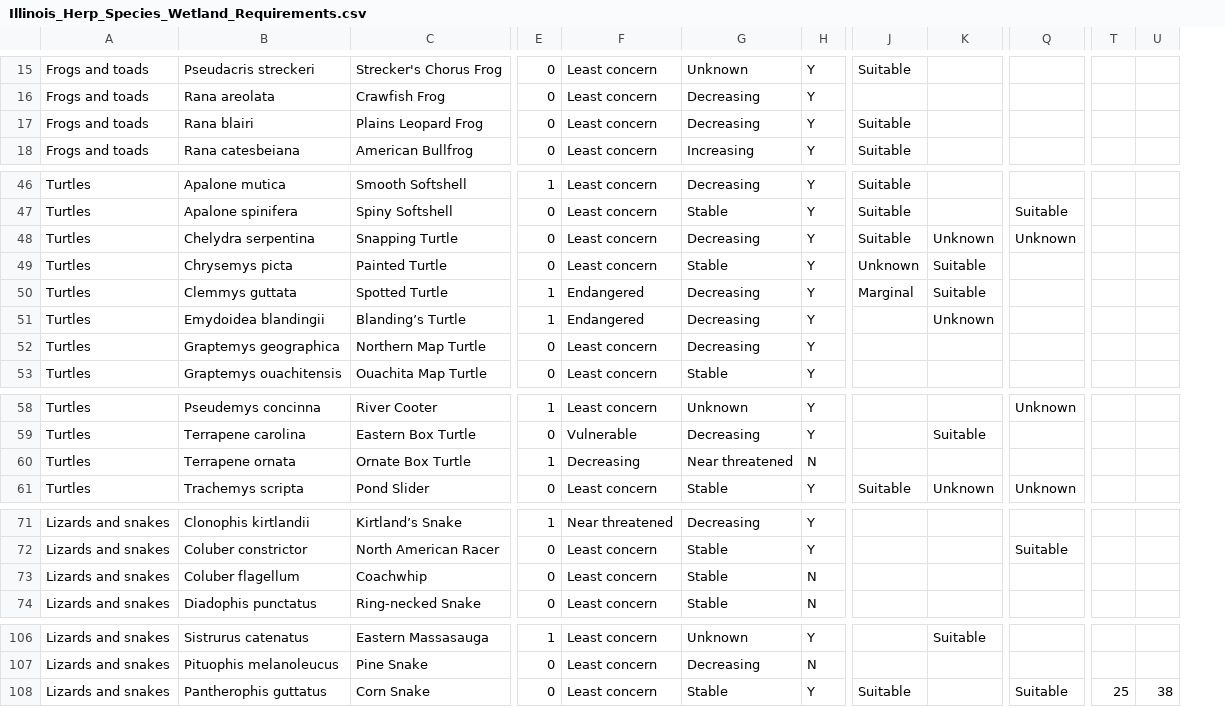
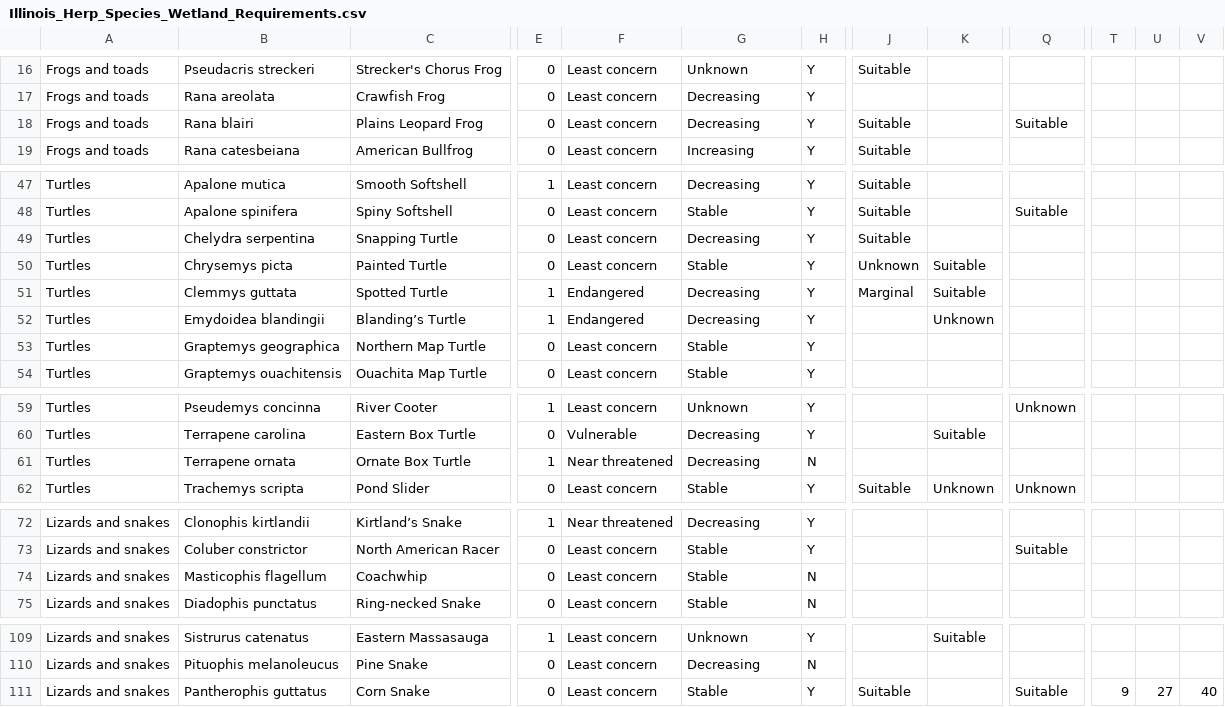
Before and after one commit to chelseamarpeterson/dual-climate-policy-wetland-risks, a CSV file: Ecosystem_Services_Estimation/Herpetofauna_Species_Richness/Illinois_Herp_Species_Wetland_Requirements.csv, drawn as a sheet; only a part is shown, gaps mark what is left out; removed rows and columns are numbered as before the commit, all else as after; the diff covers the shown part only; the diff names each change by its address in the sheet, - before the commit and + after, or states it on an @@ line.

```diff
--- a/Ecosystem_Services_Estimation/Herpetofauna_Species_Richness/Illinois_Herp_Species_Wetland_Requirements.csv
+++ b/Ecosystem_Services_Estimation/Herpetofauna_Species_Richness/Illinois_Herp_Species_Wetland_Requirements.csv
+column T, row 111: 9
-column U, row 108: 38
+column V, row 111: 40
-Q18: (empty)
+Q18: Suitable
-K49: Unknown
+K49: (empty)
-Q49: Unknown
+Q49: (empty)
-G53: Decreasing
+G53: Stable
-F61: Decreasing
+F61: Near threatened
-G61: Near threatened
+G61: Decreasing
-B74: Coluber flagellum
+B74: Masticophis flagellum
-U111: 25
+U111: 27
```
Also changed, not shown: 3 added rows and 18 edited cells elsewhere in this file, Ecosystem_Services_Estimation/Herpetofauna_Species_Richness/Illinois_County_Herp_Richness.csv, 7 other files.
